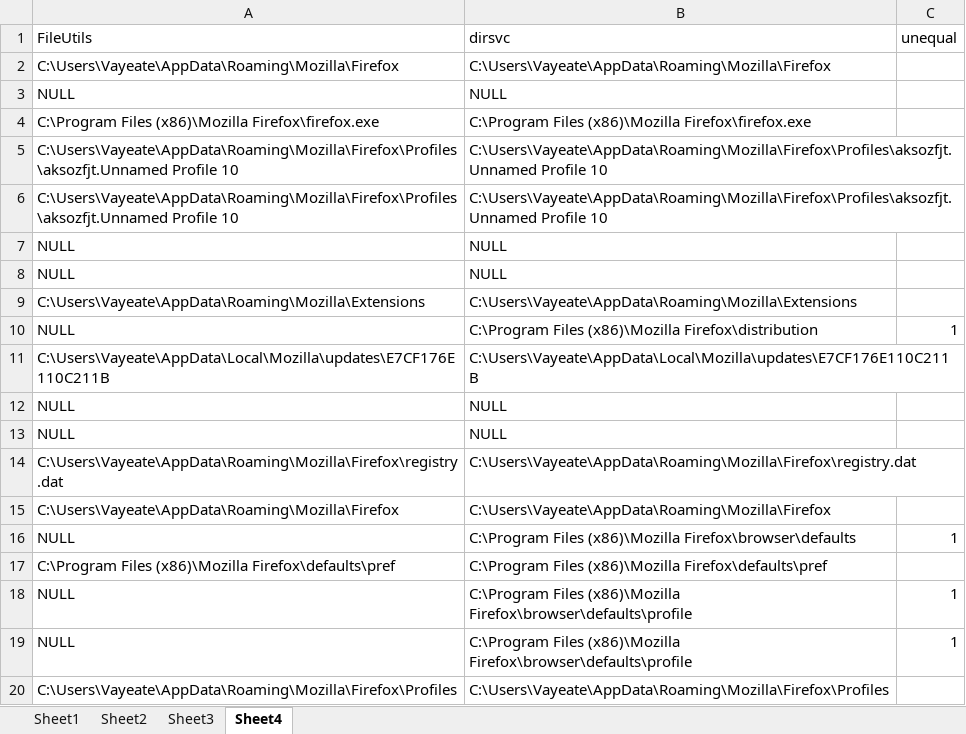
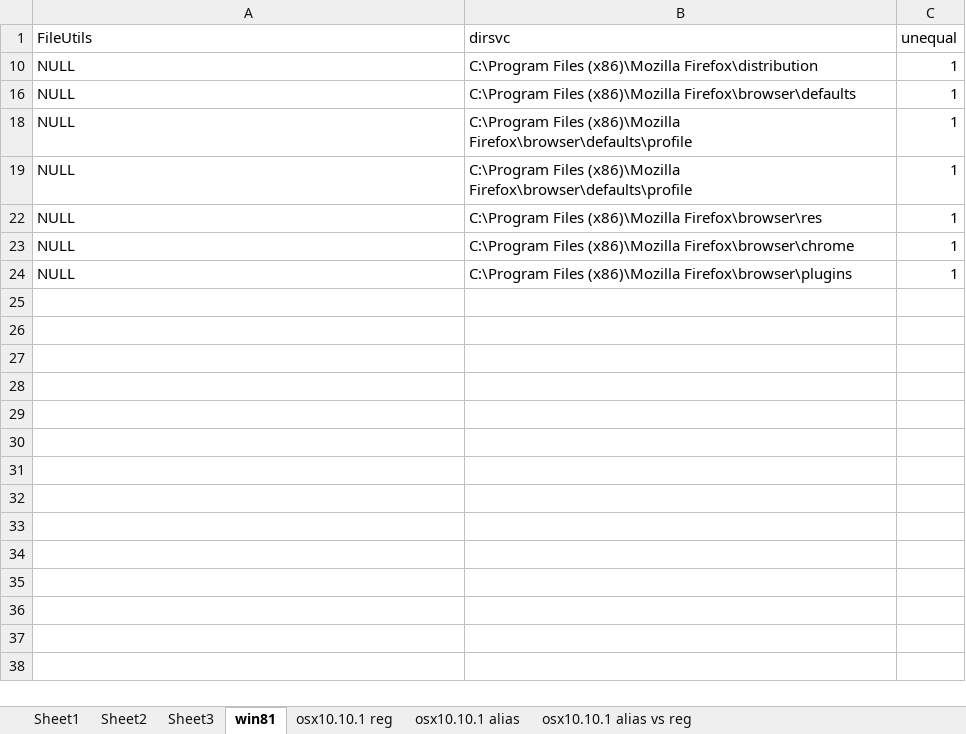
Before and after one commit to Noitidart/_scratchpad, an Excel workbook: win81 special path dump comparison.xlsx, sheet win81, drawn as a sheet; only a part is shown; the shorter side is filled out with more unchanged rows; values as stored, in another font and other column widths than the file's, no borders; the diff covers the shown part only; the diff names each change by its address in the sheet, - before the commit and + after, or states it on an @@ line.

```diff
--- a/win81 special path dump comparison.xlsx (sheet win81)
+++ b/win81 special path dump comparison.xlsx (sheet win81)
-sheet tab: Sheet4
+sheet tab: win81
+sheet tab: osx10.10.1 reg
+sheet tab: osx10.10.1 alias
+sheet tab: osx10.10.1 alias vs reg
@@ row 2 hidden: C:\Users\Vayeate\AppData\Roaming\Mozilla\Firefox | C:\Users\Vayeate\AppData\Roaming\Mozilla\Firefox @@
@@ row 3 hidden: NULL | NULL @@
@@ row 4 hidden: C:\Program Files (x86)\Mozilla Firefox\firefox.exe | C:\Program Files (x86)\Mozilla Firefox\firefox.exe @@
@@ row 5 hidden: C:\Users\Vayeate\AppData\Roaming\Mozilla\Firefox\Profiles\aksozfjt.Unnamed Profile 10 | C:\Users\Vayeate\AppData\Roaming\Mozilla\Firefox\Profiles\aksozfjt.Unnamed Profile 10 @@
@@ row 6 hidden: C:\Users\Vayeate\AppData\Roaming\Mozilla\Firefox\Profiles\aksozfjt.Unnamed Profile 10 | C:\Users\Vayeate\AppData\Roaming\Mozilla\Firefox\Profiles\aksozfjt.Unnamed Profile 10 @@
@@ row 7 hidden: NULL | NULL @@
@@ row 8 hidden: NULL | NULL @@
@@ row 9 hidden: C:\Users\Vayeate\AppData\Roaming\Mozilla\Extensions | C:\Users\Vayeate\AppData\Roaming\Mozilla\Extensions @@
@@ row 11 hidden: C:\Users\Vayeate\AppData\Local\Mozilla\updates\E7CF176E110C211B | C:\Users\Vayeate\AppData\Local\Mozilla\updates\E7CF176E110C211B @@
@@ row 12 hidden: NULL | NULL @@
@@ row 13 hidden: NULL | NULL @@
@@ row 14 hidden: C:\Users\Vayeate\AppData\Roaming\Mozilla\Firefox\registry.dat | C:\Users\Vayeate\AppData\Roaming\Mozilla\Firefox\registry.dat @@
@@ row 15 hidden: C:\Users\Vayeate\AppData\Roaming\Mozilla\Firefox | C:\Users\Vayeate\AppData\Roaming\Mozilla\Firefox @@
@@ row 17 hidden: C:\Program Files (x86)\Mozilla Firefox\defaults\pref | C:\Program Files (x86)\Mozilla Firefox\defaults\pref @@
@@ row 20 hidden: C:\Users\Vayeate\AppData\Roaming\Mozilla\Firefox\Profiles | C:\Users\Vayeate\AppData\Roaming\Mozilla\Firefox\Profiles @@
```
Also changed, not shown: 104 hidden or unhidden rows elsewhere in this sheet, 1 other file.
